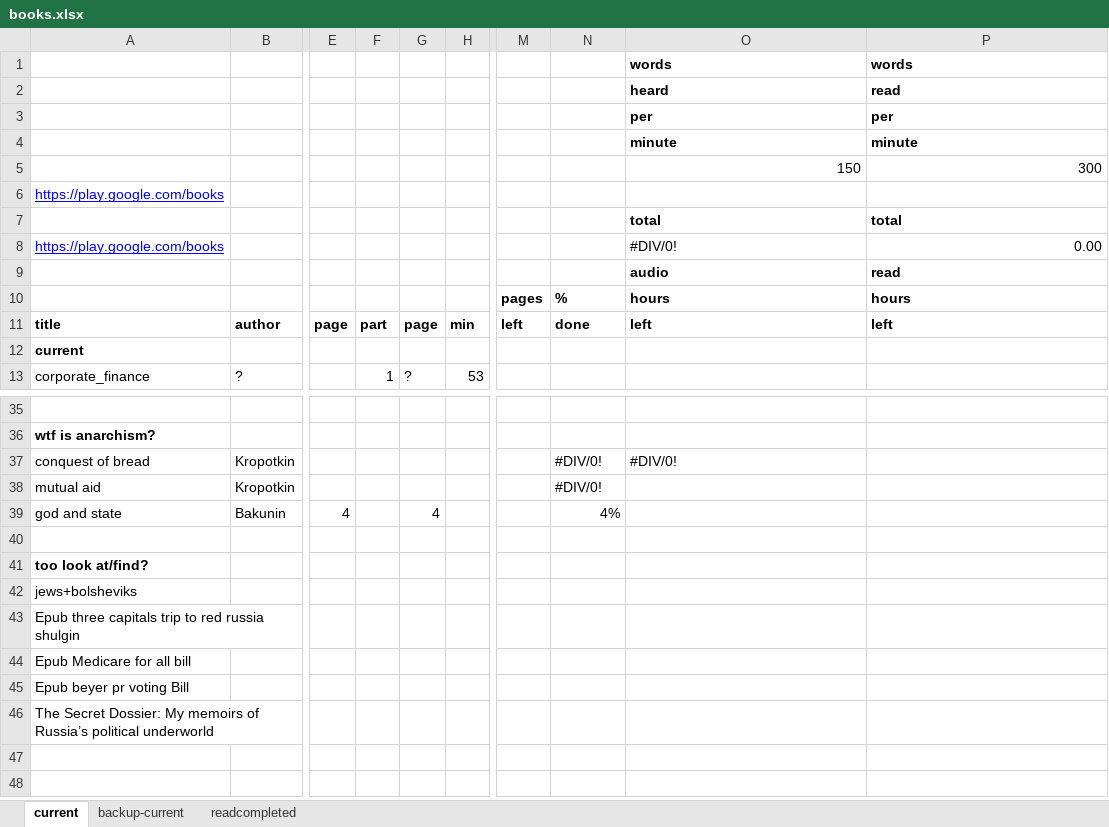
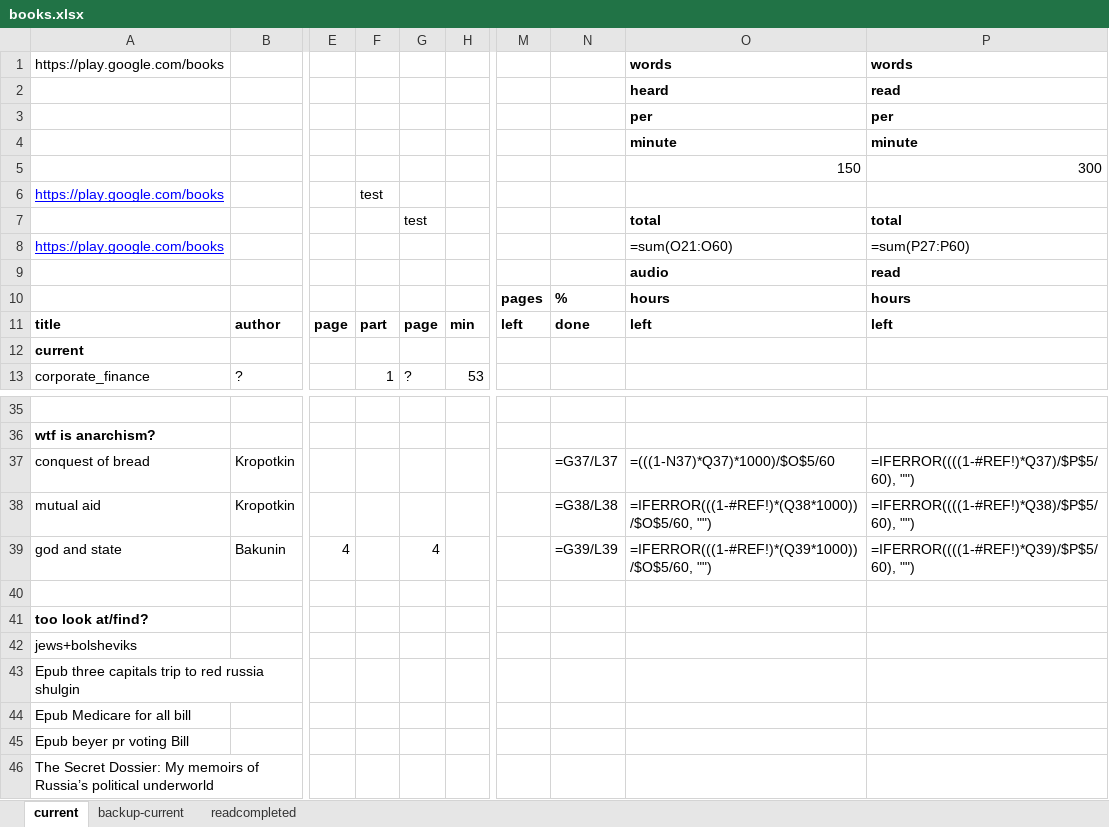
Before and after one commit to violin788788/info34, an Excel workbook: mysite/books.xlsx, sheet current, drawn as a sheet; only a part is shown, gaps mark what is left out; values as stored, in another font and other column widths than the file's, no borders; formulas without a stored value are shown as written; charts and pictures not drawn; the diff covers the shown part only; the diff names each change by its address in the sheet, - before the commit and + after, or states it on an @@ line.

```diff
--- a/mysite/books.xlsx (sheet current)
+++ b/mysite/books.xlsx (sheet current)
-A1: (empty)
+A1: https://play.google.com/books
-F6: (empty)
+F6: test
-G7: (empty)
+G7: test
-O8: #DIV/0!
+O8: =sum(O21:O60)
-P8: 0.00
+P8: =sum(P27:P60)
-N37: #DIV/0!
+N37: =G37/L37
-O37: #DIV/0!
+O37: =(((1-N37)*Q37)*1000)/$O$5/60
-P37: (empty)
+P37: =IFERROR((((1-#REF!)*Q37)/$P$5/60), "")
-N38: #DIV/0!
+N38: =G38/L38
-O38: (empty)
+O38: =IFERROR(((1-#REF!)*(Q38*1000))/$O$5/60, "")
-P38: (empty)
+P38: =IFERROR((((1-#REF!)*Q38)/$P$5/60), "")
-N39: 4%
+N39: =G39/L39
-O39: (empty)
+O39: =IFERROR(((1-#REF!)*(Q39*1000))/$O$5/60, "")
-P39: (empty)
+P39: =IFERROR((((1-#REF!)*Q39)/$P$5/60), "")
```
Also changed, not shown: 59 edited cells elsewhere in this sheet, sheet backup-current, sheet readcompleted, charts or pictures, 4 other files.
